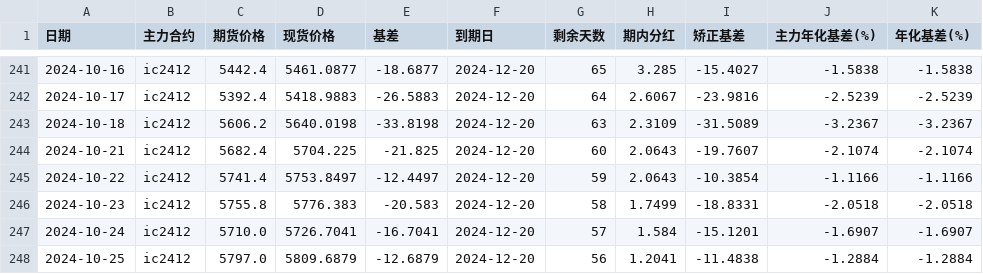
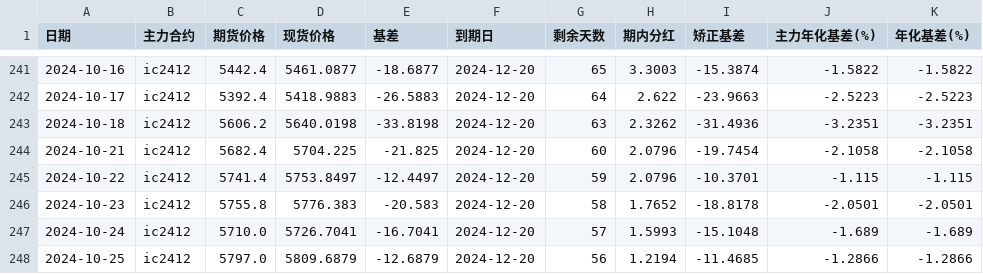
Before and after one commit to Euclid-Jie/quant_display, a CSV file: data/IC_data.csv, drawn as a sheet; only a part is shown, gaps mark what is left out; the diff covers the shown part only.

```diff
--- a/data/IC_data.csv
+++ b/data/IC_data.csv
@@ -241,8 +241,8 @@
-2024-10-16,ic2412,5442.4,5461.0877,-18.6877,2024-12-20,65,3.285,-15.4027,-1.5838,-1.5838
-2024-10-17,ic2412,5392.4,5418.9883,-26.5883,2024-12-20,64,2.6067,-23.9816,-2.5239,-2.5239
-2024-10-18,ic2412,5606.2,5640.0198,-33.8198,2024-12-20,63,2.3109,-31.5089,-3.2367,-3.2367
-2024-10-21,ic2412,5682.4,5704.225,-21.825,2024-12-20,60,2.0643,-19.7607,-2.1074,-2.1074
-2024-10-22,ic2412,5741.4,5753.8497,-12.4497,2024-12-20,59,2.0643,-10.3854,-1.1166,-1.1166
-2024-10-23,ic2412,5755.8,5776.383,-20.583,2024-12-20,58,1.7499,-18.8331,-2.0518,-2.0518
-2024-10-24,ic2412,5710.0,5726.7041,-16.7041,2024-12-20,57,1.584,-15.1201,-1.6907,-1.6907
-2024-10-25,ic2412,5797.0,5809.6879,-12.6879,2024-12-20,56,1.2041,-11.4838,-1.2884,-1.2884
+2024-10-16,ic2412,5442.4,5461.0877,-18.6877,2024-12-20,65,3.3003,-15.3874,-1.5822,-1.5822
+2024-10-17,ic2412,5392.4,5418.9883,-26.5883,2024-12-20,64,2.622,-23.9663,-2.5223,-2.5223
+2024-10-18,ic2412,5606.2,5640.0198,-33.8198,2024-12-20,63,2.3262,-31.4936,-3.2351,-3.2351
+2024-10-21,ic2412,5682.4,5704.225,-21.825,2024-12-20,60,2.0796,-19.7454,-2.1058,-2.1058
+2024-10-22,ic2412,5741.4,5753.8497,-12.4497,2024-12-20,59,2.0796,-10.3701,-1.115,-1.115
+2024-10-23,ic2412,5755.8,5776.383,-20.583,2024-12-20,58,1.7652,-18.8178,-2.0501,-2.0501
+2024-10-24,ic2412,5710.0,5726.7041,-16.7041,2024-12-20,57,1.5993,-15.1048,-1.689,-1.689
+2024-10-25,ic2412,5797.0,5809.6879,-12.6879,2024-12-20,56,1.2194,-11.4685,-1.2866,-1.2866
```
Also changed, not shown: 76 edited cells elsewhere in this file, 1 other file.
